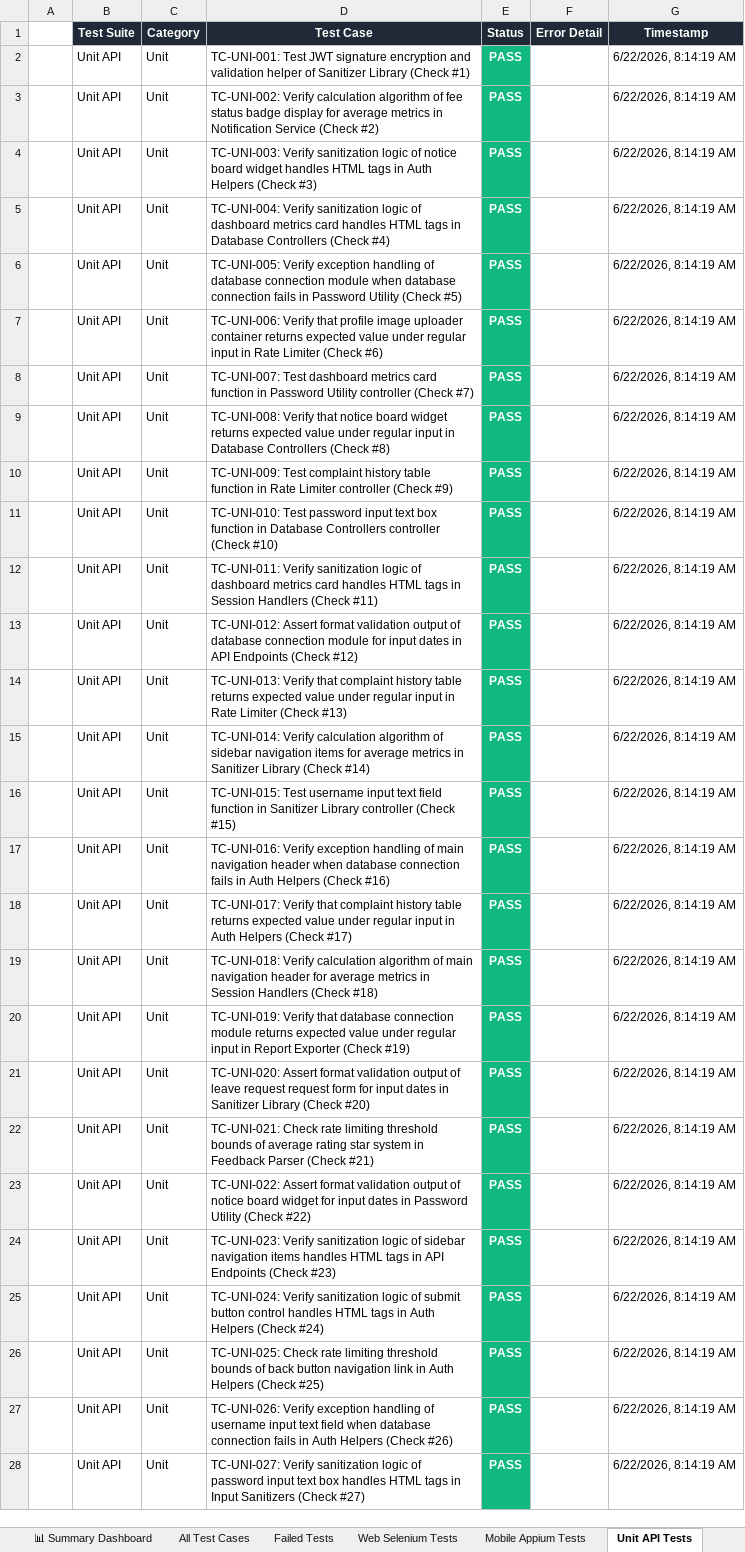
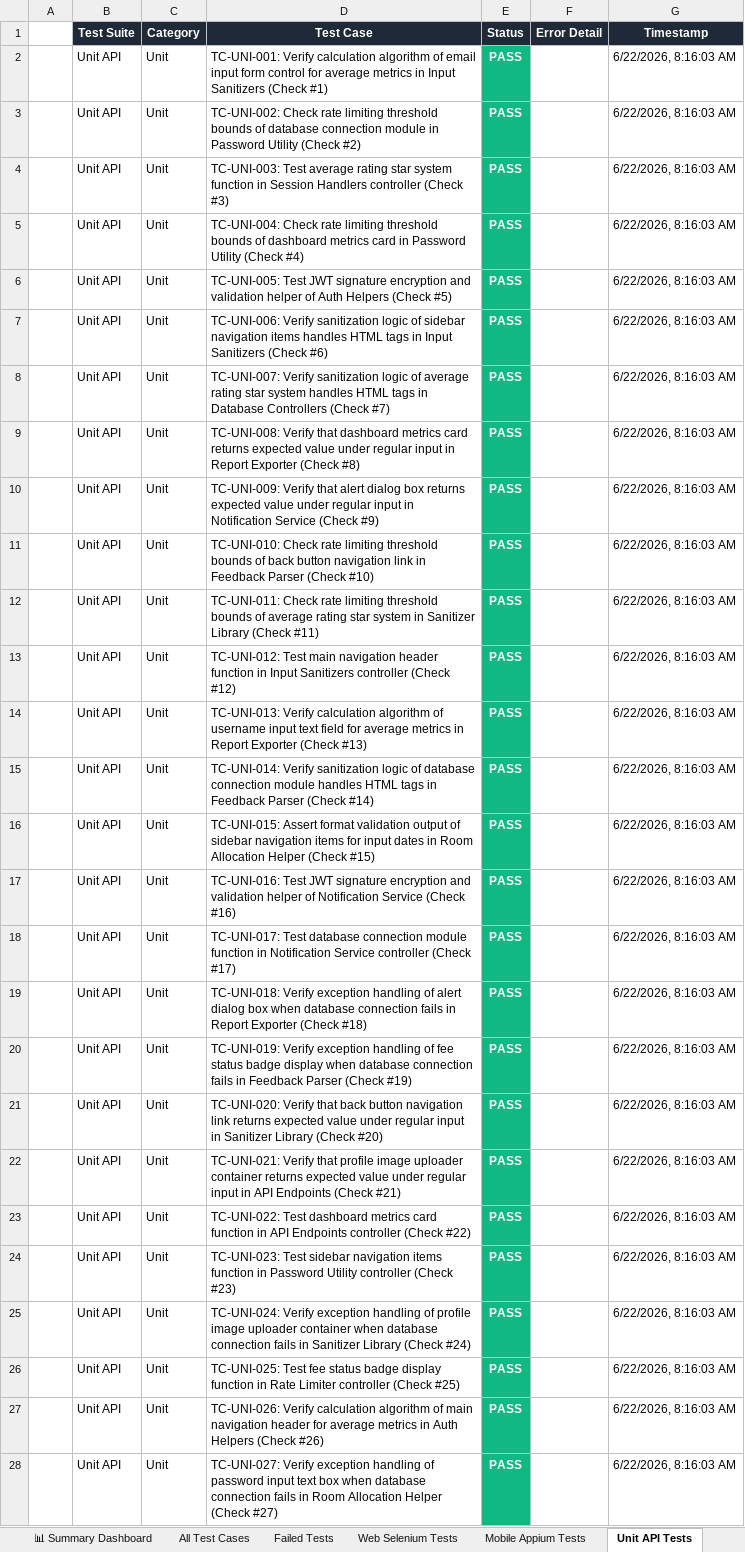
Before and after one commit to Shanmukapriya12/SmartHostel, an Excel workbook: SmartHostel_Test_Report.xlsx, sheet Unit API Tests, drawn as a sheet; only a part is shown; values as stored, in another font and other column widths than the file's, no borders; the diff covers the shown part only; the diff names each change by its address in the sheet, - before the commit and + after, or states it on an @@ line.

```diff
--- a/SmartHostel_Test_Report.xlsx (sheet Unit API Tests)
+++ b/SmartHostel_Test_Report.xlsx (sheet Unit API Tests)
-D2 (Test Case): TC-UNI-001: Test JWT signature encryption and validation helper of Sanitizer Library (Check #1)
+D2 (Test Case): TC-UNI-001: Verify calculation algorithm of email input form control for average metrics in Input Sanitizers (Check #1)
-G2:G28 (Timestamp): 6/22/2026, 8:14:19 AM
+G2:G28 (Timestamp): 6/22/2026, 8:16:03 AM
-D3 (Test Case): TC-UNI-002: Verify calculation algorithm of fee status badge display for average metrics in Notification Service (Check #2)
+D3 (Test Case): TC-UNI-002: Check rate limiting threshold bounds of database connection module in Password Utility (Check #2)
-D4 (Test Case): TC-UNI-003: Verify sanitization logic of notice board widget handles HTML tags in Auth Helpers (Check #3)
+D4 (Test Case): TC-UNI-003: Test average rating star system function in Session Handlers controller (Check #3)
-D5 (Test Case): TC-UNI-004: Verify sanitization logic of dashboard metrics card handles HTML tags in Database Controllers (Check #4)
+D5 (Test Case): TC-UNI-004: Check rate limiting threshold bounds of dashboard metrics card in Password Utility (Check #4)
-D6 (Test Case): TC-UNI-005: Verify exception handling of database connection module when database connection fails in Password Utility (Check #5)
+D6 (Test Case): TC-UNI-005: Test JWT signature encryption and validation helper of Auth Helpers (Check #5)
-D7 (Test Case): TC-UNI-006: Verify that profile image uploader container returns expected value under regular input in Rate Limiter (Check #6)
+D7 (Test Case): TC-UNI-006: Verify sanitization logic of sidebar navigation items handles HTML tags in Input Sanitizers (Check #6)
-D8 (Test Case): TC-UNI-007: Test dashboard metrics card function in Password Utility controller (Check #7)
+D8 (Test Case): TC-UNI-007: Verify sanitization logic of average rating star system handles HTML tags in Database Controllers (Check #7)
-D9 (Test Case): …Verify that notice board widget returns expected value under regular input in Database Controllers (Check #8)
+D9 (Test Case): …Verify that dashboard metrics card returns expected value under regular input in Report Exporter (Check #8)
-D10 (Test Case): TC-UNI-009: Test complaint history table function in Rate Limiter controller (Check #9)
+D10 (Test Case): TC-UNI-009: Verify that alert dialog box returns expected value under regular input in Notification Service (Check #9)
-D11 (Test Case): TC-UNI-010: Test password input text box function in Database Controllers controller (Check #10)
+D11 (Test Case): TC-UNI-010: Check rate limiting threshold bounds of back button navigation link in Feedback Parser (Check #10)
-D12 (Test Case): TC-UNI-011: Verify sanitization logic of dashboard metrics card handles HTML tags in Session Handlers (Check #11)
+D12 (Test Case): TC-UNI-011: Check rate limiting threshold bounds of average rating star system in Sanitizer Library (Check #11)
-D13 (Test Case): TC-UNI-012: Assert format validation output of database connection module for input dates in API Endpoints (Check #12)
+D13 (Test Case): TC-UNI-012: Test main navigation header function in Input Sanitizers controller (Check #12)
-D14 (Test Case): TC-UNI-013: Verify that complaint history table returns expected value under regular input in Rate Limiter (Check #13)
+D14 (Test Case): TC-UNI-013: Verify calculation algorithm of username input text field for average metrics in Report Exporter (Check #13)
-D15 (Test Case): TC-UNI-014: Verify calculation algorithm of sidebar navigation items for average metrics in Sanitizer Library (Check #14)
+D15 (Test Case): TC-UNI-014: Verify sanitization logic of database connection module handles HTML tags in Feedback Parser (Check #14)
-D16 (Test Case): TC-UNI-015: Test username input text field function in Sanitizer Library controller (Check #15)
+D16 (Test Case): TC-UNI-015: Assert format validation output of sidebar navigation items for input dates in Room Allocation Helper (Check #15)
-D17 (Test Case): TC-UNI-016: Verify exception handling of main navigation header when database connection fails in Auth Helpers (Check #16)
+D17 (Test Case): TC-UNI-016: Test JWT signature encryption and validation helper of Notification Service (Check #16)
-D18 (Test Case): TC-UNI-017: Verify that complaint history table returns expected value under regular input in Auth Helpers (Check #17)
+D18 (Test Case): TC-UNI-017: Test database connection module function in Notification Service controller (Check #17)
-D19 (Test Case): TC-UNI-018: Verify calculation algorithm of main navigation header for average metrics in Session Handlers (Check #18)
+D19 (Test Case): TC-UNI-018: Verify exception handling of alert dialog box when database connection fails in Report Exporter (Check #18)
-D20 (Test Case): TC-UNI-019: Verify that database connection module returns expected value under regular input in Report Exporter (Check #19)
+D20 (Test Case): TC-UNI-019: Verify exception handling of fee status badge display when database connection fails in Feedback Parser (Check #19)
-D21 (Test Case): TC-UNI-020: Assert format validation output of leave request request form for input dates in Sanitizer…
+D21 (Test Case): TC-UNI-020: Verify that back button navigation link returns expected value under regular input in Sanitizer…
-D22 (Test Case): TC-UNI-021: Check rate limiting threshold bounds of average rating star system in Feedback Parser (Check #21)
+D22 (Test Case): TC-UNI-021: Verify that profile image uploader container returns expected value under regular input in API Endpoints (Check #21)
-D23 (Test Case): TC-UNI-022: Assert format validation output of notice board widget for input dates in Password Utility (Check #22)
+D23 (Test Case): TC-UNI-022: Test dashboard metrics card function in API Endpoints controller (Check #22)
-D24 (Test Case): TC-UNI-023: Verify sanitization logic of sidebar navigation items handles HTML tags in API Endpoints (Check #23)
+D24 (Test Case): TC-UNI-023: Test sidebar navigation items function in Password Utility controller (Check #23)
-D25 (Test Case): TC-UNI-024: Verify sanitization logic of submit button control handles HTML tags in Auth Helpers (Check #24)
+D25 (Test Case): TC-UNI-024: Verify exception handling of profile image uploader container when database connection fails in Sanitizer Library (Check #24)
-D26 (Test Case): TC-UNI-025: Check rate limiting threshold bounds of back button navigation link in Auth Helpers (Check #25)
+D26 (Test Case): TC-UNI-025: Test fee status badge display function in Rate Limiter controller (Check #25)
-D27 (Test Case): TC-UNI-026: Verify exception handling of username input text field when database connection fails in Auth…
+D27 (Test Case): TC-UNI-026: Verify calculation algorithm of main navigation header for average metrics in Auth…
-D28 (Test Case): TC-UNI-027: Verify sanitization logic of password input text box handles HTML tags in Input Sanitizers (Check #27)
+D28 (Test Case): TC-UNI-027: Verify exception handling of password input text box when database connection fails in Room Allocation Helper (Check #27)
```
Also changed, not shown: 544 edited cells elsewhere in this sheet, sheet All Test Cases, sheet Web Selenium Tests, sheet Mobile Appium Tests, sheet Validation Tests, sheet Deployment Status Tests, sheet Load Performance Tests, 1 more sheet, mobile_appium/screenshots/appium_android_report.xlsx, web_selenium/screenshots/selenium_web_report.xlsx, 3 other files.
